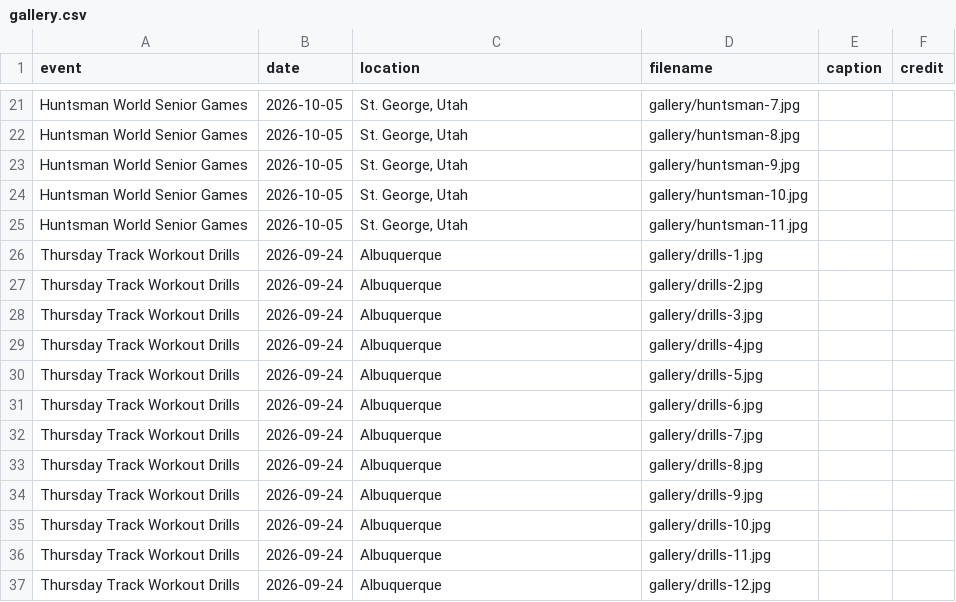
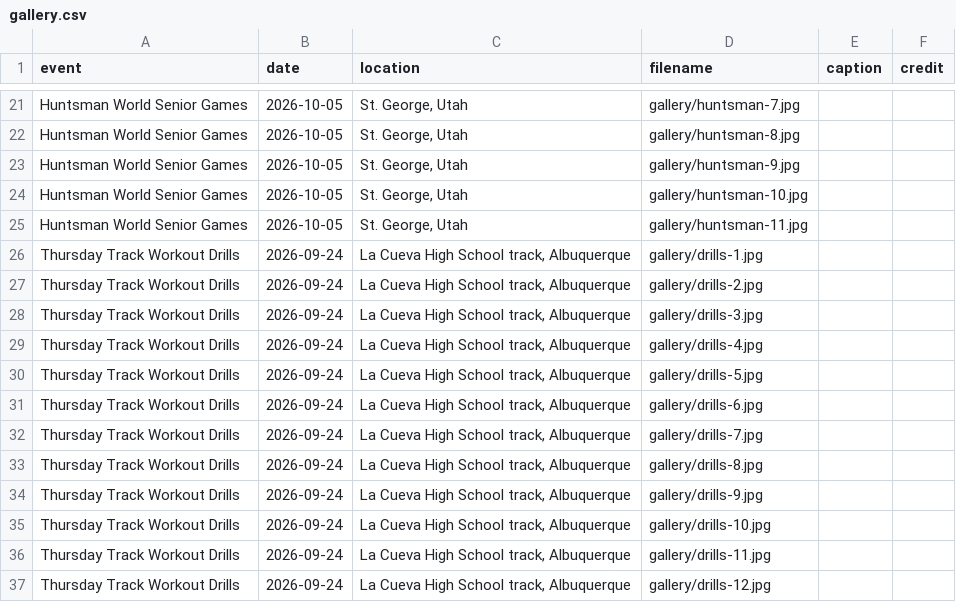
Before and after one commit to lonwaters/nmtrackclub, a CSV file: gallery.csv, drawn as a sheet; only a part is shown, gaps mark what is left out.

```diff
--- a/gallery.csv
+++ b/gallery.csv
@@ -25,13 +25,13 @@ Huntsman World Senior Games,2026-10-05,"St. George, Utah",gallery/huntsman-10.jp
 Huntsman World Senior Games,2026-10-05,"St. George, Utah",gallery/huntsman-11.jpg,,
-Thursday Track Workout Drills,2026-09-24,Albuquerque,gallery/drills-1.jpg,,
-Thursday Track Workout Drills,2026-09-24,Albuquerque,gallery/drills-2.jpg,,
-Thursday Track Workout Drills,2026-09-24,Albuquerque,gallery/drills-3.jpg,,
-Thursday Track Workout Drills,2026-09-24,Albuquerque,gallery/drills-4.jpg,,
-Thursday Track Workout Drills,2026-09-24,Albuquerque,gallery/drills-5.jpg,,
-Thursday Track Workout Drills,2026-09-24,Albuquerque,gallery/drills-6.jpg,,
-Thursday Track Workout Drills,2026-09-24,Albuquerque,gallery/drills-7.jpg,,
-Thursday Track Workout Drills,2026-09-24,Albuquerque,gallery/drills-8.jpg,,
-Thursday Track Workout Drills,2026-09-24,Albuquerque,gallery/drills-9.jpg,,
-Thursday Track Workout Drills,2026-09-24,Albuquerque,gallery/drills-10.jpg,,
-Thursday Track Workout Drills,2026-09-24,Albuquerque,gallery/drills-11.jpg,,
-Thursday Track Workout Drills,2026-09-24,Albuquerque,gallery/drills-12.jpg,,
+Thursday Track Workout Drills,2026-09-24,"La Cueva High School track, Albuquerque",gallery/drills-1.jpg,,
+Thursday Track Workout Drills,2026-09-24,"La Cueva High School track, Albuquerque",gallery/drills-2.jpg,,
+Thursday Track Workout Drills,2026-09-24,"La Cueva High School track, Albuquerque",gallery/drills-3.jpg,,
+Thursday Track Workout Drills,2026-09-24,"La Cueva High School track, Albuquerque",gallery/drills-4.jpg,,
+Thursday Track Workout Drills,2026-09-24,"La Cueva High School track, Albuquerque",gallery/drills-5.jpg,,
+Thursday Track Workout Drills,2026-09-24,"La Cueva High School track, Albuquerque",gallery/drills-6.jpg,,
+Thursday Track Workout Drills,2026-09-24,"La Cueva High School track, Albuquerque",gallery/drills-7.jpg,,
+Thursday Track Workout Drills,2026-09-24,"La Cueva High School track, Albuquerque",gallery/drills-8.jpg,,
+Thursday Track Workout Drills,2026-09-24,"La Cueva High School track, Albuquerque",gallery/drills-9.jpg,,
+Thursday Track Workout Drills,2026-09-24,"La Cueva High School track, Albuquerque",gallery/drills-10.jpg,,
+Thursday Track Workout Drills,2026-09-24,"La Cueva High School track, Albuquerque",gallery/drills-11.jpg,,
+Thursday Track Workout Drills,2026-09-24,"La Cueva High School track, Albuquerque",gallery/drills-12.jpg,,
```
